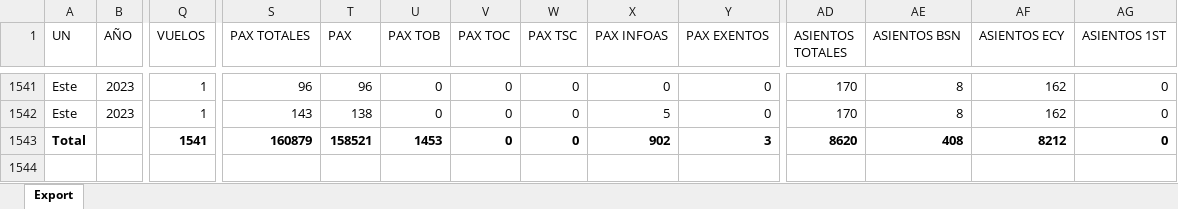
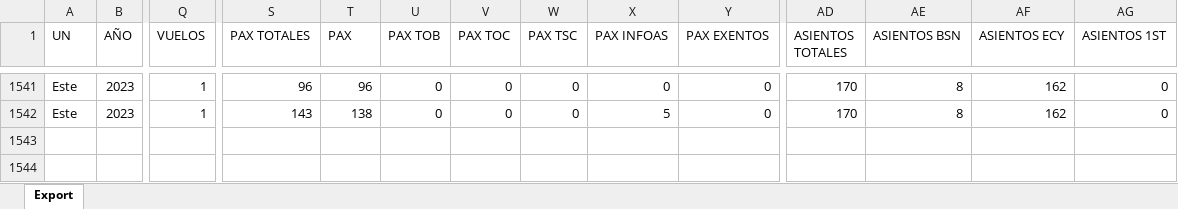
Before and after one commit to Iaritags/AEROPUERTOS2000, an Excel workbook: 01- Consignas para el equipo/Set de Datos/Modificar DataSet/RGA 2023.xlsx, sheet Export, drawn as a sheet; only a part is shown, gaps mark what is left out; values as stored, in another font and other column widths than the file's, no borders; rows hold the shown columns only; the diff covers the shown part only; the diff names each change by its address in the sheet, - before the commit and + after, or states it on an @@ line.

```diff
--- a/01- Consignas para el equipo/Set de Datos/Modificar DataSet/RGA 2023.xlsx (sheet Export)
+++ b/01- Consignas para el equipo/Set de Datos/Modificar DataSet/RGA 2023.xlsx (sheet Export)
-row 1543: Total |  | 1541 | 160879 | 158521 | 1453 | 0 | 0 | 902 | 3 | 8620 | 408 | 8212 | 0
-row 1544: (empty)
```
Also changed, not shown: 1 removed row elsewhere in this sheet, 01- Consignas para el equipo/Set de Datos/Modificar DataSet/Datos RGA-marzo-2024.xlsx, 01- Consignas para el equipo/Set de Datos/Modificar DataSet/RGA 2024.xlsx, 1 other file.
